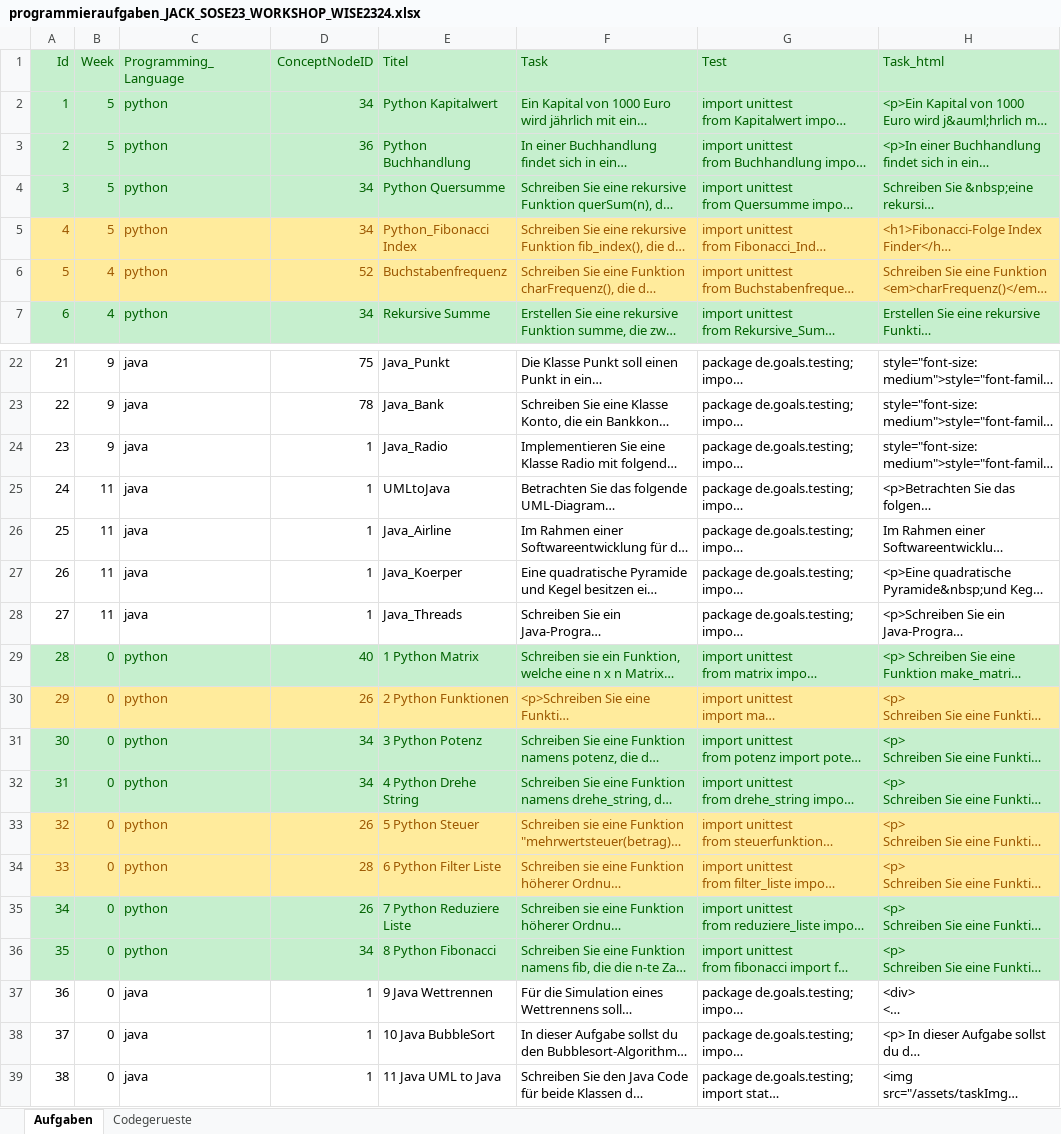
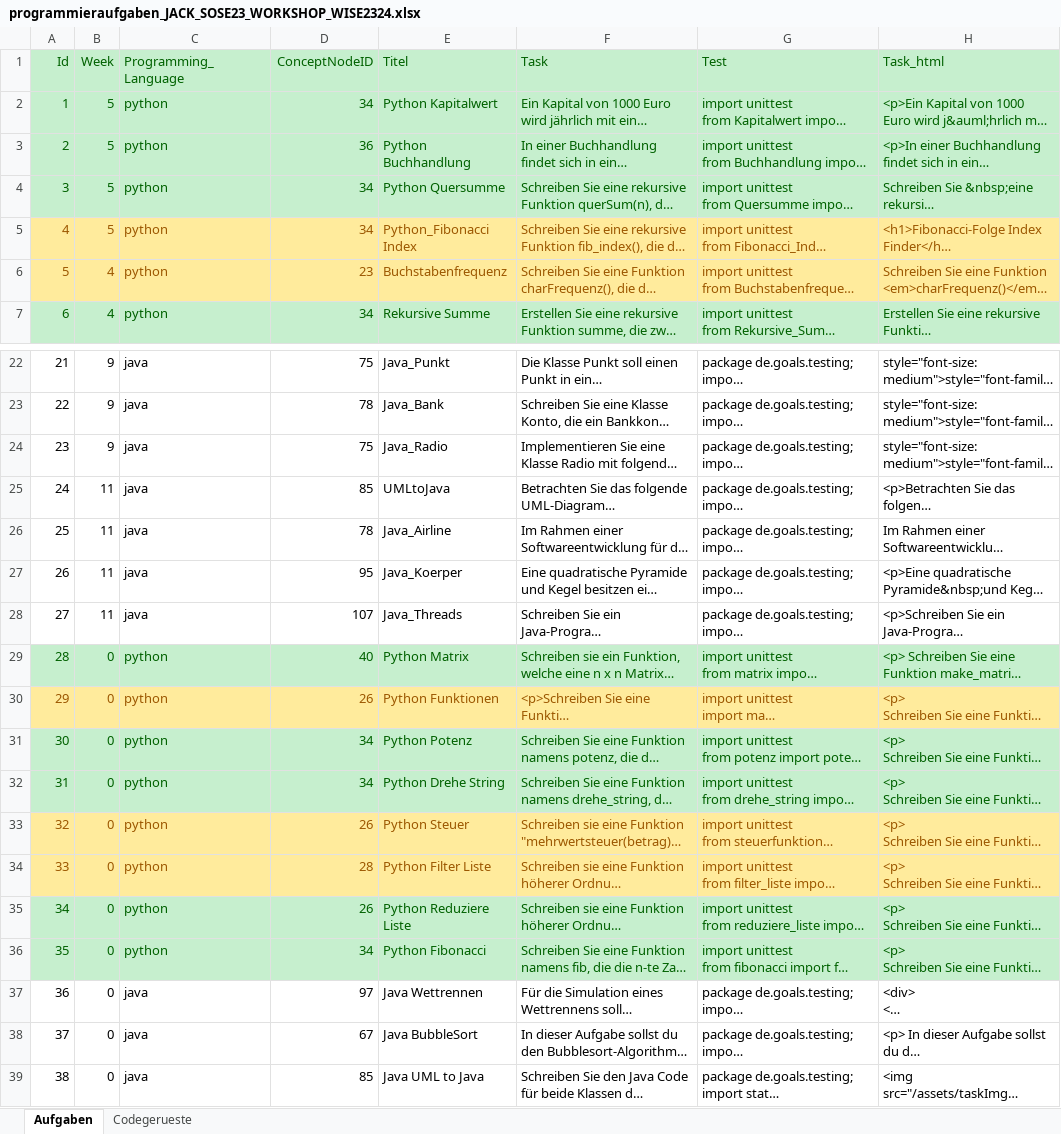
Before and after one commit to Timk46/ProTraHelper, an Excel workbook: files/programming-tasks/programmieraufgaben_JACK_SOSE23_WORKSHOP_WISE2324.xlsx, sheet Aufgaben, drawn as a sheet; only a part is shown, gaps mark what is left out; long unchanged cells end in …; values as stored, in another font and other column widths than the file's, no borders; the diff names each change by its address in the sheet, - before the commit and + after, or states it on an @@ line.

Commit message:
Matched missing Codingquestions to concepts

```diff
--- a/files/programming-tasks/programmieraufgaben_JACK_SOSE23_WORKSHOP_WISE2324.xlsx (sheet Aufgaben)
+++ b/files/programming-tasks/programmieraufgaben_JACK_SOSE23_WORKSHOP_WISE2324.xlsx (sheet Aufgaben)
-D6 (ConceptNodeID): 52
+D6 (ConceptNodeID): 23
-D24 (ConceptNodeID): 1
+D24 (ConceptNodeID): 75
-D25 (ConceptNodeID): 1
+D25 (ConceptNodeID): 85
-D26 (ConceptNodeID): 1
+D26 (ConceptNodeID): 78
-D27 (ConceptNodeID): 1
+D27 (ConceptNodeID): 95
-D28 (ConceptNodeID): 1
+D28 (ConceptNodeID): 107
-E29 (Titel): 1 Python Matrix
+E29 (Titel): Python Matrix
-E30 (Titel): 2 Python Funktionen
+E30 (Titel): Python Funktionen
-E31 (Titel): 3 Python Potenz
+E31 (Titel): Python Potenz
-E32 (Titel): 4 Python Drehe String
+E32 (Titel): Python Drehe String
-E33 (Titel): 5 Python Steuer
+E33 (Titel): Python Steuer
-E34 (Titel): 6 Python Filter Liste
+E34 (Titel): Python Filter Liste
-E35 (Titel): 7 Python Reduziere Liste
+E35 (Titel): Python Reduziere Liste
-E36 (Titel): 8 Python Fibonacci
+E36 (Titel): Python Fibonacci
-D37 (ConceptNodeID): 1
+D37 (ConceptNodeID): 97
-E37 (Titel): 9 Java Wettrennen
+E37 (Titel): Java Wettrennen
-D38 (ConceptNodeID): 1
+D38 (ConceptNodeID): 67
-E38 (Titel): 10 Java BubbleSort
+E38 (Titel): Java BubbleSort
-D39 (ConceptNodeID): 1
+D39 (ConceptNodeID): 85
-E39 (Titel): 11 Java UML to Java
+E39 (Titel): Java UML to Java
```
Also changed, not shown: files/Kompetenzraster.xlsx, 2 other files.
